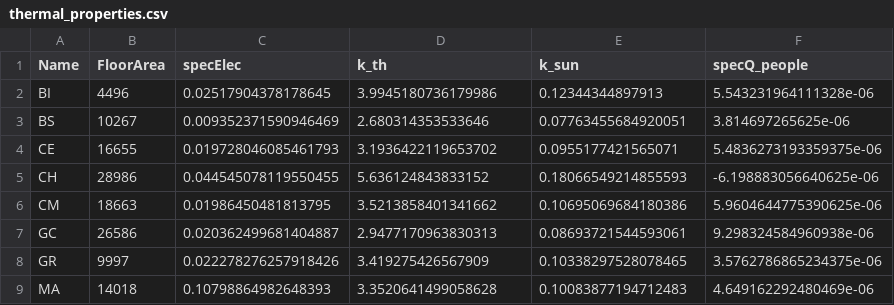
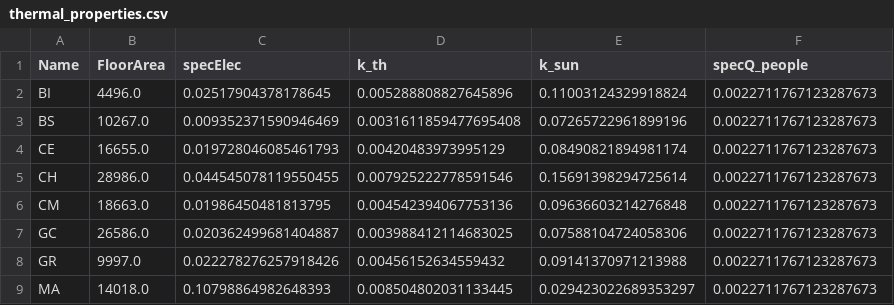
Before and after one commit to SimBruno/CampusEnergySystem, a CSV file: codes_01_energy_demand/thermal_properties.csv, drawn as a sheet; only a part is shown; the diff covers the shown part only.

Commit message:
Replace thermal_properties.csv

```diff
--- a/codes_01_energy_demand/thermal_properties.csv
+++ b/codes_01_energy_demand/thermal_properties.csv
@@ -1,9 +1,9 @@
 Name,FloorArea,specElec,k_th,k_sun,specQ_people
-BI,4496,0.02517904378178645,3.9945180736179986,0.12344344897913,5.543231964111328e-06
-BS,10267,0.009352371590946469,2.680314353533646,0.07763455684920051,3.814697265625e-06
-CE,16655,0.019728046085461793,3.1936422119653702,0.0955177421565071,5.4836273193359375e-06
-CH,28986,0.044545078119550455,5.636124843833152,0.18066549214855593,-6.198883056640625e-06
-CM,18663,0.01986450481813795,3.5213858401341662,0.10695069684180386,5.9604644775390625e-06
-GC,26586,0.020362499681404887,2.9477170963830313,0.08693721544593061,9.298324584960938e-06
-GR,9997,0.022278276257918426,3.419275426567909,0.10338297528078465,3.5762786865234375e-06
-MA,14018,0.10798864982648393,3.3520641499058628,0.10083877194712483,4.649162292480469e-06
+BI,4496.0,0.02517904378178645,0.005288808827645896,0.11003124329918824,0.0022711767123287673
+BS,10267.0,0.009352371590946469,0.0031611859477695408,0.07265722961899196,0.0022711767123287673
+CE,16655.0,0.019728046085461793,0.00420483973995129,0.08490821894981174,0.0022711767123287673
+CH,28986.0,0.044545078119550455,0.007925222778591546,0.15691398294725614,0.0022711767123287673
+CM,18663.0,0.01986450481813795,0.004542394067753136,0.09636603214276848,0.0022711767123287673
+GC,26586.0,0.020362499681404887,0.003988412114683025,0.07588104724058306,0.0022711767123287673
+GR,9997.0,0.022278276257918426,0.00456152634559432,0.09141370971213988,0.0022711767123287673
+MA,14018.0,0.10798864982648393,0.008504802031133445,0.029423022689353297,0.0022711767123287673
```
Also changed, not shown: 62 edited cells elsewhere in this file.
